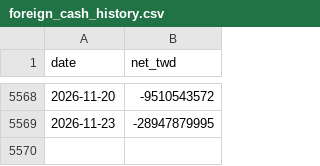
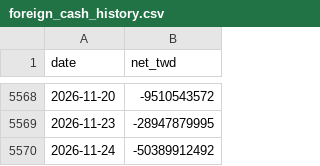
Before and after one commit to volkone/global-risk-radar, a CSV file: storage/foreign_cash_history.csv, drawn as a sheet; only a part is shown, gaps mark what is left out; the diff names each change by its address in the sheet, - before the commit and + after, or states it on an @@ line.

```diff
--- a/storage/foreign_cash_history.csv
+++ b/storage/foreign_cash_history.csv
+row 5570: 2026-11-24 | -50389912492
```
Also changed, not shown: 18 other files.
